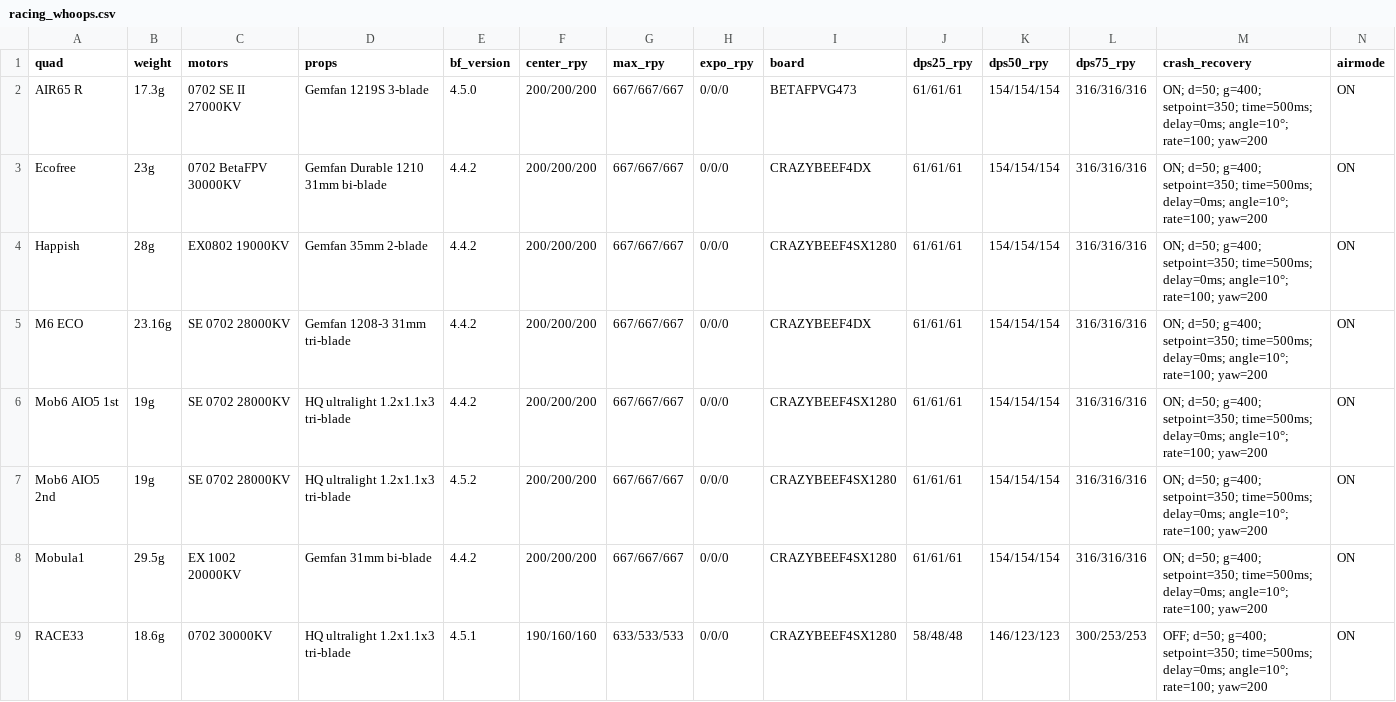
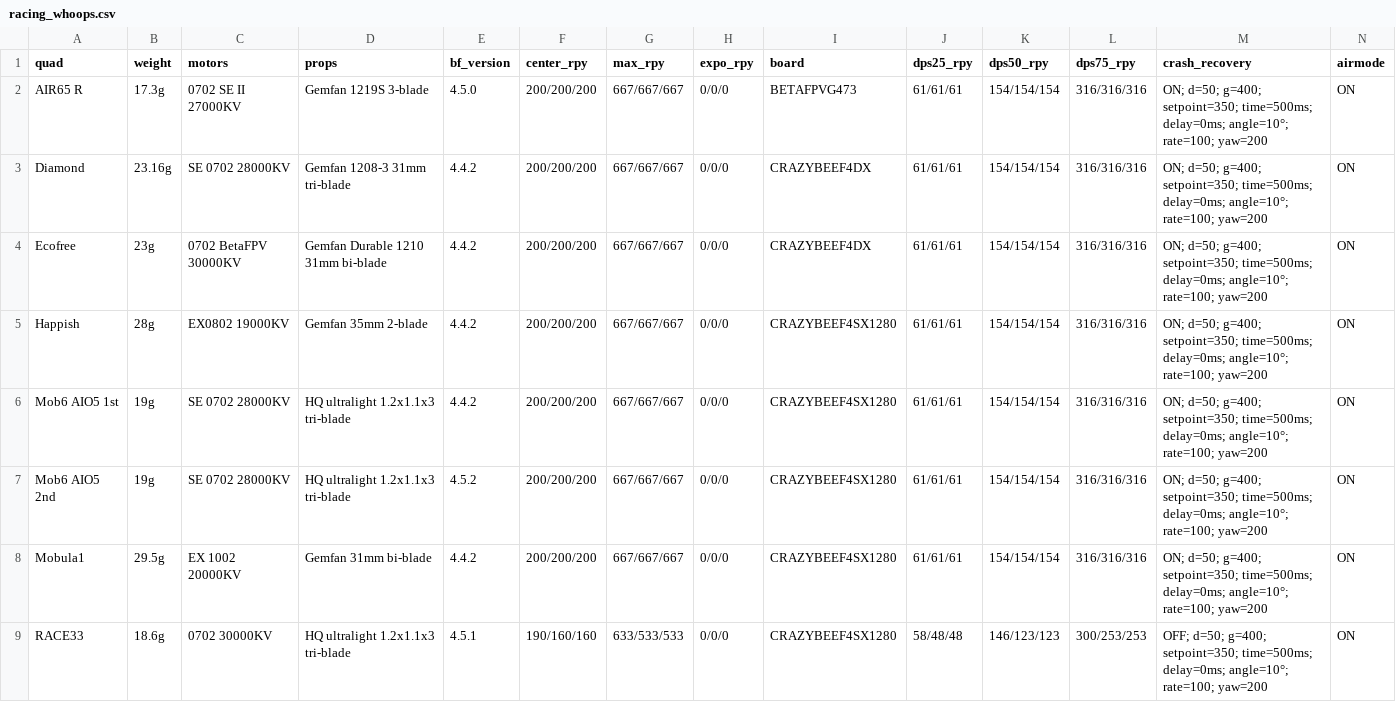
Before and after one commit to irom77/fpv_cli_dumps, a CSV file: racing_whoops.csv, drawn as a sheet; only a part is shown; removed rows and columns are numbered as before the commit, all else as after; rows hold the shown columns only; the diff names each change by its address in the sheet, - before the commit and + after, or states it on an @@ line.

```diff
--- a/racing_whoops.csv
+++ b/racing_whoops.csv
+row 3: Diamond | 23.16g | SE 0702 28000KV | Gemfan 1208-3 31mm tri-blade | 4.4.2 | 200/200/200 | 667/667/667 | 0/0/0 | CRAZYBEEF4DX | 61/61/61 | 154/154/154 | 316/316/316 | ON; d=50; g=400; setpoint=350; time=500ms; delay=0ms; angle=10°; rate=100; yaw=200 | ON
-row 5: M6 ECO | 23.16g | SE 0702 28000KV | Gemfan 1208-3 31mm tri-blade | 4.4.2 | 200/200/200 | 667/667/667 | 0/0/0 | CRAZYBEEF4DX | 61/61/61 | 154/154/154 | 316/316/316 | ON; d=50; g=400; setpoint=350; time=500ms; delay=0ms; angle=10°; rate=100; yaw=200 | ON
```
Also changed, not shown: fpv_quads.csv, fpv_quads_latest.csv, 9 other files.
